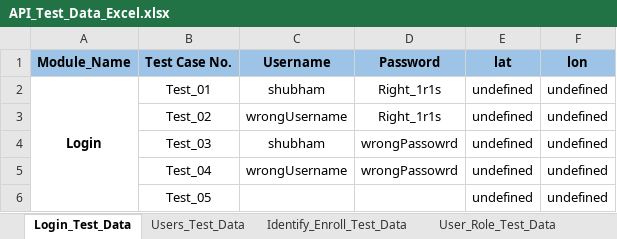
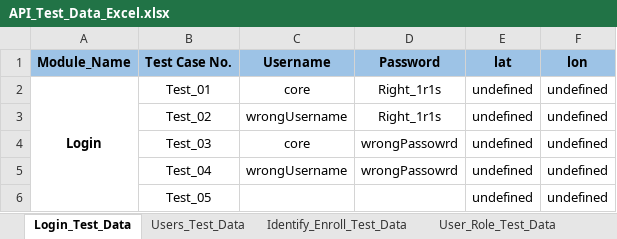
Before and after one commit to shubhampro123/FaceFirst_API_Famework, an Excel workbook: API_Test_Data/API_Test_Data_Excel.xlsx, sheet Login_Test_Data, drawn as a sheet; values as stored, in another font and other column widths than the file's, no borders; the diff names each change by its address in the sheet, - before the commit and + after, or states it on an @@ line.

```diff
--- a/API_Test_Data/API_Test_Data_Excel.xlsx (sheet Login_Test_Data)
+++ b/API_Test_Data/API_Test_Data_Excel.xlsx (sheet Login_Test_Data)
-C2 (Username): shubham
+C2 (Username): core
-C4 (Username): shubham
+C4 (Username): core
```
Also changed, not shown: other sheet tabs, Reports/API_Excel_Report/API_excel_report.xlsx, 11 other files.
